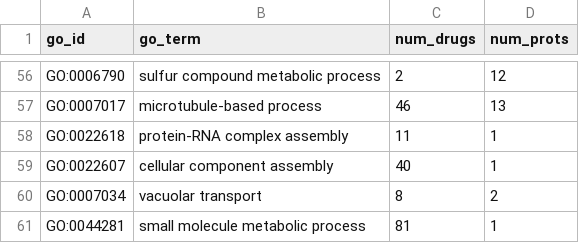
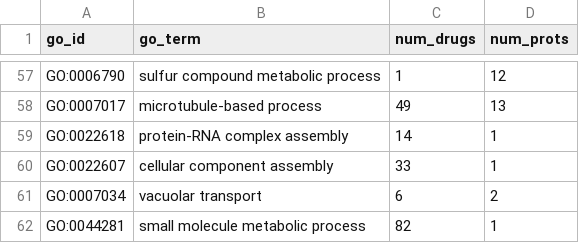
Before and after one commit to laurendelong21/MoA-Net, a TSV file: data/kg/feasible_go_bps.tsv, drawn as a sheet; only a part is shown, gaps mark what is left out; addresses are those after the commit; the diff covers the shown part only; the diff names each change by its address in the sheet, - before the commit and + after, or states it on an @@ line.

```diff
--- a/data/kg/feasible_go_bps.tsv
+++ b/data/kg/feasible_go_bps.tsv
-C57 (num_drugs): 2
+C57 (num_drugs): 1
-C58 (num_drugs): 46
+C58 (num_drugs): 49
-C59 (num_drugs): 11
+C59 (num_drugs): 14
-C60 (num_drugs): 40
+C60 (num_drugs): 33
-C61 (num_drugs): 8
+C61 (num_drugs): 6
-C62 (num_drugs): 81
+C62 (num_drugs): 82
```
Also changed, not shown: 1 added row and 49 edited cells elsewhere in this file.
